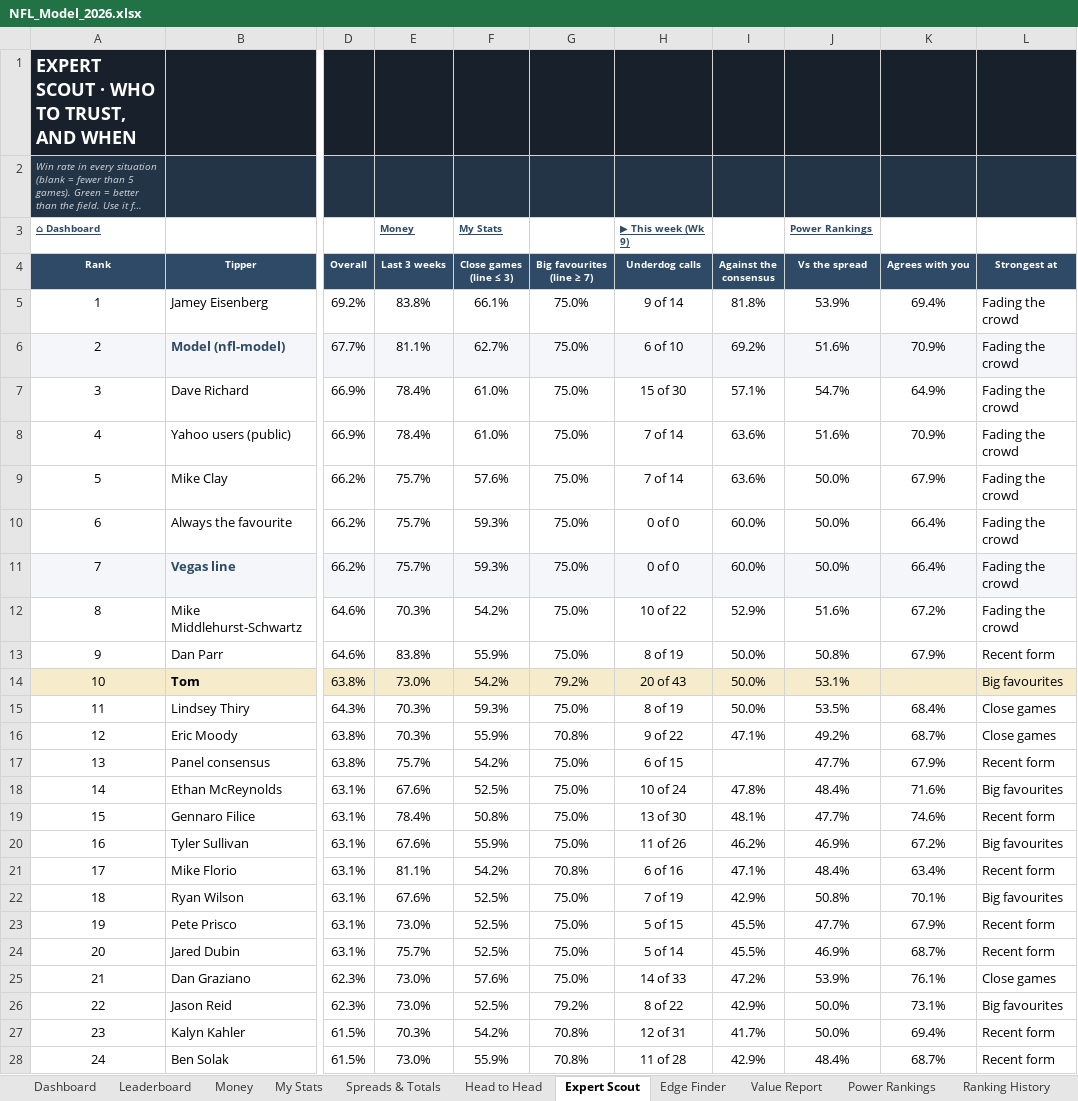
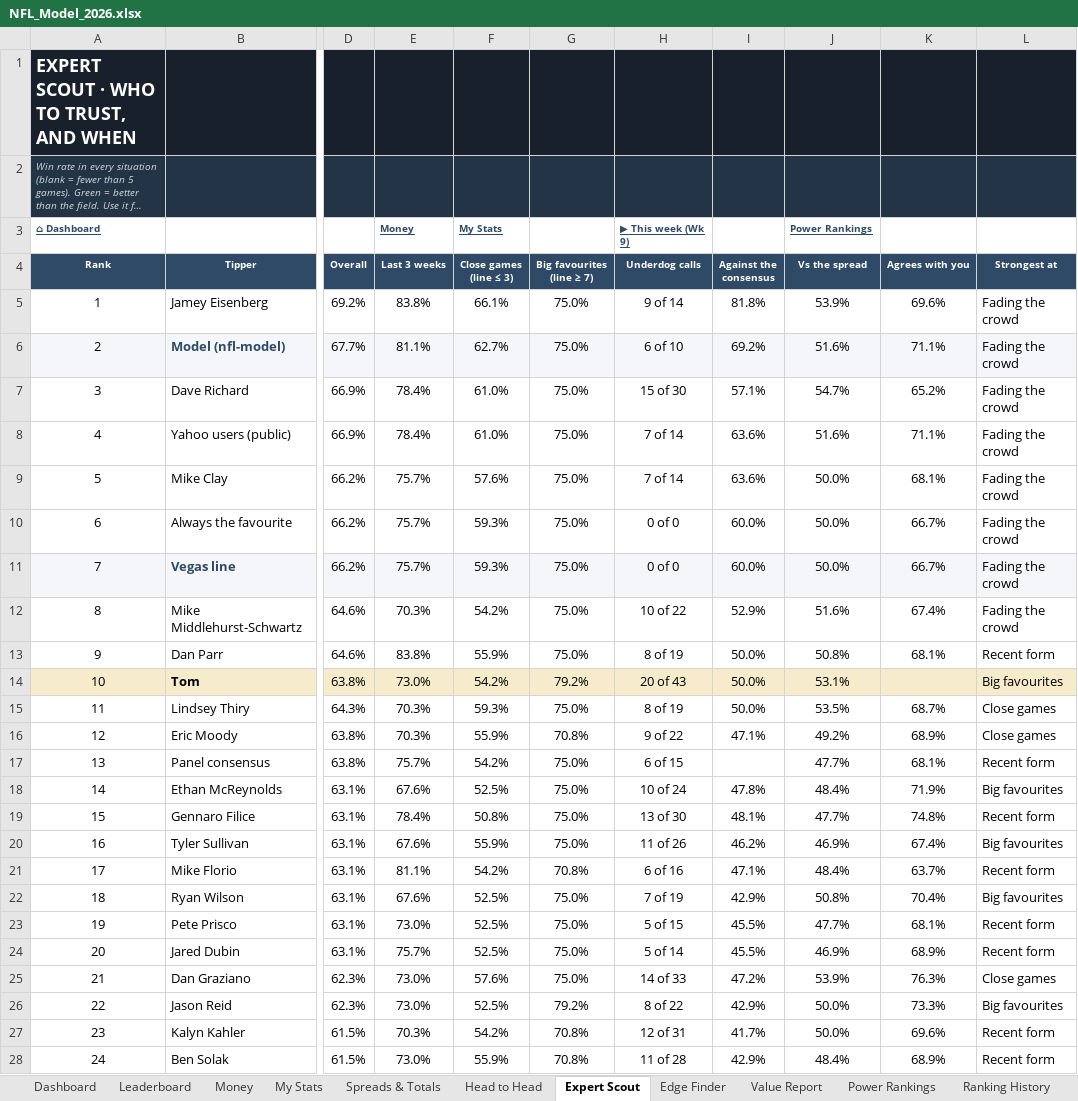
Before and after one commit to THOMASNOONAN155/tios-data, an Excel workbook: nfl-model/output/NFL_Model_2026.xlsx, sheet Expert Scout, drawn as a sheet; only a part is shown, gaps mark what is left out; long unchanged cells end in …; values as stored, in another font and other column widths than the file's, no borders; conditional formats not drawn; the diff covers the shown part only; the diff names each change by its address in the sheet, - before the commit and + after, or states it on an @@ line.

```diff
--- a/nfl-model/output/NFL_Model_2026.xlsx (sheet Expert Scout)
+++ b/nfl-model/output/NFL_Model_2026.xlsx (sheet Expert Scout)
-K5 (Agrees with you): 69.4%
+K5 (Agrees with you): 69.6%
-K6 (Agrees with you): 70.9%
+K6 (Agrees with you): 71.1%
-K7 (Agrees with you): 64.9%
+K7 (Agrees with you): 65.2%
-K8 (Agrees with you): 70.9%
+K8 (Agrees with you): 71.1%
-K9 (Agrees with you): 67.9%
+K9 (Agrees with you): 68.1%
-K10:K11 (Agrees with you): 66.4%
+K10:K11 (Agrees with you): 66.7%
-K12 (Agrees with you): 67.2%
+K12 (Agrees with you): 67.4%
-K13 (Agrees with you): 67.9%
+K13 (Agrees with you): 68.1%
-K15 (Agrees with you): 68.4%
+K15 (Agrees with you): 68.7%
-K16 (Agrees with you): 68.7%
+K16 (Agrees with you): 68.9%
-K17 (Agrees with you): 67.9%
+K17 (Agrees with you): 68.1%
-K18 (Agrees with you): 71.6%
+K18 (Agrees with you): 71.9%
-K19 (Agrees with you): 74.6%
+K19 (Agrees with you): 74.8%
-K20 (Agrees with you): 67.2%
+K20 (Agrees with you): 67.4%
-K21 (Agrees with you): 63.4%
+K21 (Agrees with you): 63.7%
-K22 (Agrees with you): 70.1%
+K22 (Agrees with you): 70.4%
-K23 (Agrees with you): 67.9%
+K23 (Agrees with you): 68.1%
-K24 (Agrees with you): 68.7%
+K24 (Agrees with you): 68.9%
-K25 (Agrees with you): 76.1%
+K25 (Agrees with you): 76.3%
-K26 (Agrees with you): 73.1%
+K26 (Agrees with you): 73.3%
-K27 (Agrees with you): 69.4%
+K27 (Agrees with you): 69.6%
-K28 (Agrees with you): 68.7%
+K28 (Agrees with you): 68.9%
```
Also changed, not shown: 11 edited cells elsewhere in this sheet, sheet Edge Finder, sheet Wk 9, sheet Leaderboard, sheet Value Report, sheet About, nfl-model/inputs/tipping_inputs.xlsx, 2 other files.
